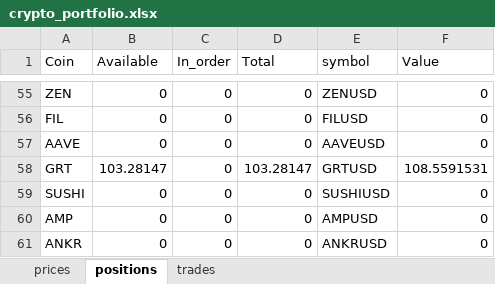
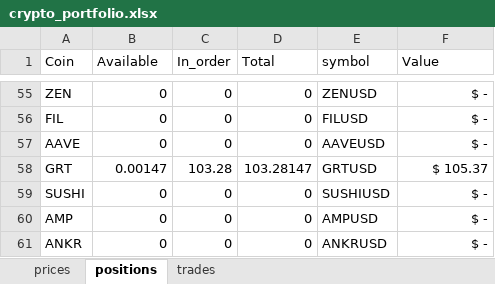
Before and after one commit to befitz/Crypto_Bin, an Excel workbook: Bin_Port/crypto_portfolio.xlsx, sheet positions, drawn as a sheet; only a part is shown, gaps mark what is left out; values as stored, in another font and other column widths than the file's, no borders; the diff covers the shown part only; the diff names each change by its address in the sheet, - before the commit and + after, or states it on an @@ line.

```diff
--- a/Bin_Port/crypto_portfolio.xlsx (sheet positions)
+++ b/Bin_Port/crypto_portfolio.xlsx (sheet positions)
-F55:F57 (Value): 0
+F55:F57 (Value): $ -
-B58 (Available): 103.28147
+B58 (Available): 0.00147
-C58 (In_order): 0
+C58 (In_order): 103.28
-F58 (Value): 108.5591531
+F58 (Value): $ 105.37
-F59:F61 (Value): 0
+F59:F61 (Value): $ -
```
Also changed, not shown: 70 edited cells elsewhere in this sheet, sheet trades, sheet prices.
